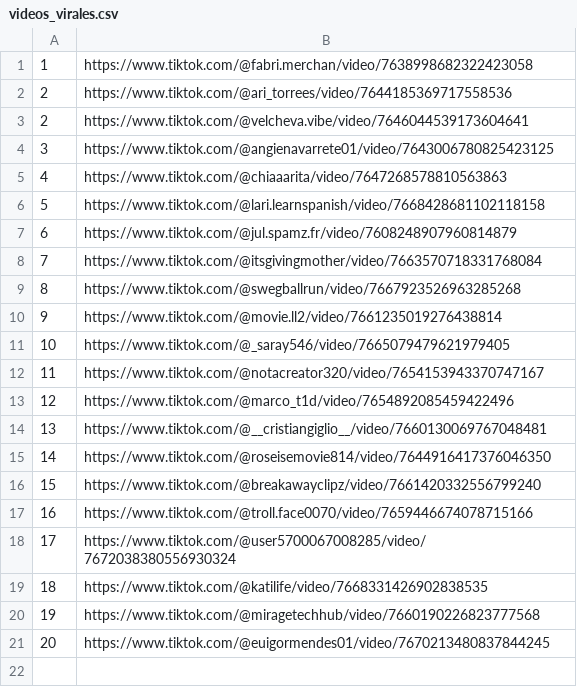
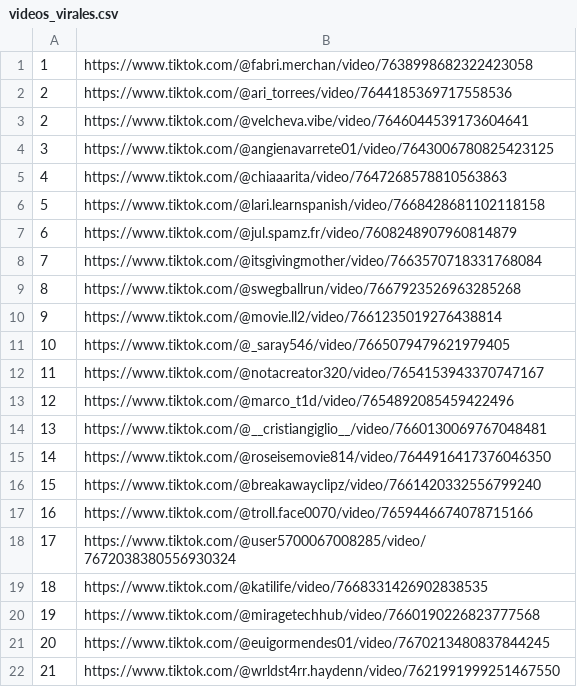
Before and after one commit to jesus18320/tiktok-viral-bot, a CSV file: videos_virales.csv, drawn as a sheet; the diff names each change by its address in the sheet, - before the commit and + after, or states it on an @@ line.

```diff
--- a/videos_virales.csv
+++ b/videos_virales.csv
+row 22: 21 | https://www.tiktok.com/@wrldst4rr.haydenn/video/7621991999251467550
```
